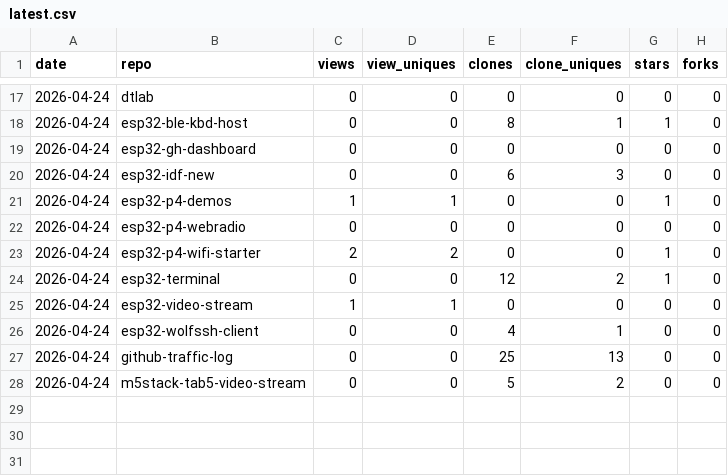
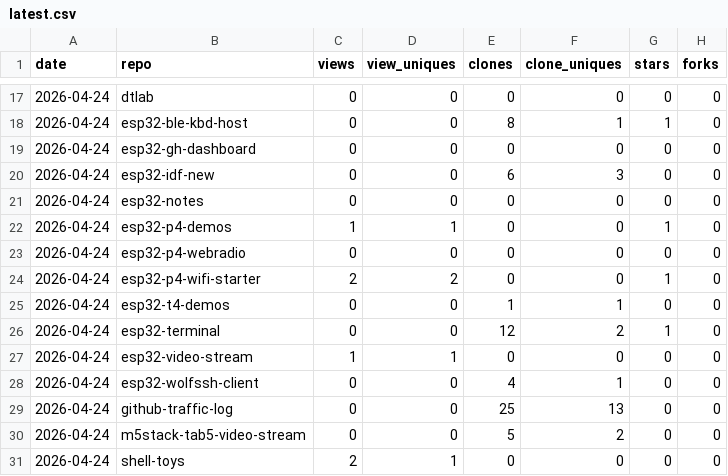
Before and after one commit to dmatking/github-traffic-log, a CSV file: latest.csv, drawn as a sheet; only a part is shown, gaps mark what is left out; the diff names each change by its address in the sheet, - before the commit and + after, or states it on an @@ line.

```diff
--- a/latest.csv
+++ b/latest.csv
+row 21: 2026-04-24 | esp32-notes | 0 | 0 | 0 | 0 | 0 | 0
+row 25: 2026-04-24 | esp32-t4-demos | 0 | 0 | 1 | 1 | 0 | 0
+row 31: 2026-04-24 | shell-toys | 2 | 1 | 0 | 0 | 0 | 0
```
Also changed, not shown: totals.csv, traffic.csv.
